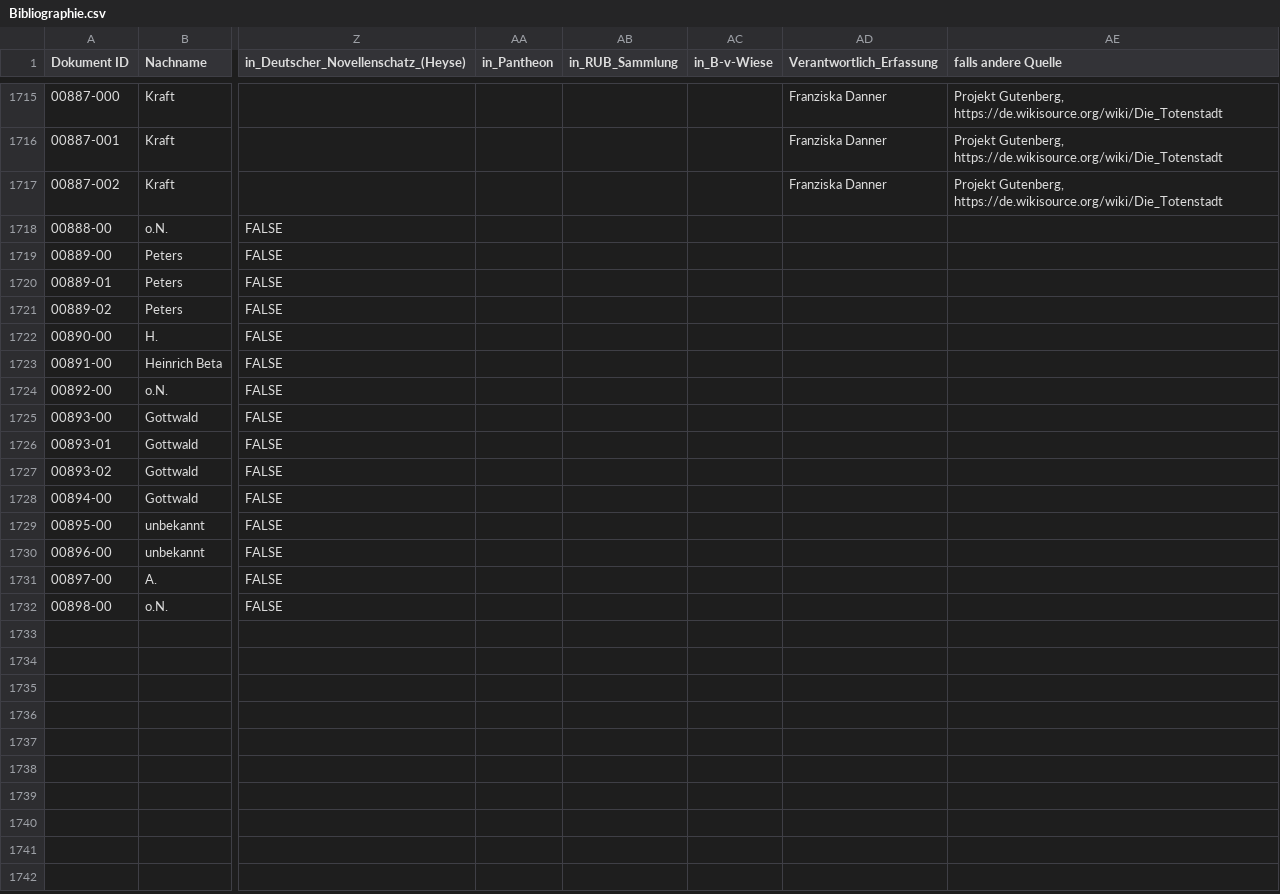
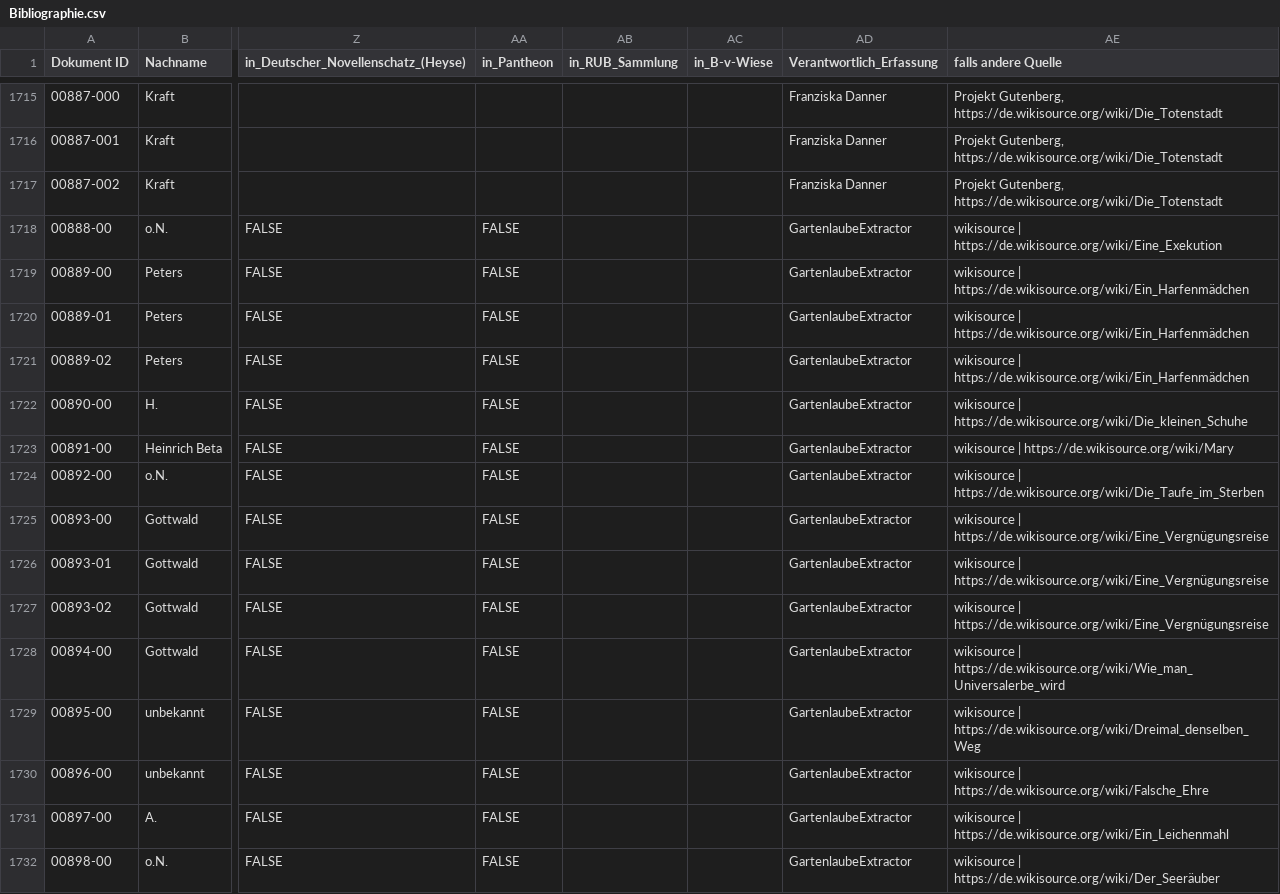
Before and after one commit to jecGrimm/GartenlaubeExtractor, a CSV file: resources/black_list/Bibliographie.csv, drawn as a sheet; only a part is shown, gaps mark what is left out; the diff names each change by its address in the sheet, - before the commit and + after, or states it on an @@ line.

Commit message:
ADDED metadata in_Pantheon, Verantwortlich_Erfassung and falls andere Quelle

```diff
--- a/resources/black_list/Bibliographie.csv
+++ b/resources/black_list/Bibliographie.csv
-AA1718:AA1732 (in_Pantheon): (empty)
+AA1718:AA1732 (in_Pantheon): FALSE
-AD1718:AD1732 (Verantwortlich_Erfassung): (empty)
+AD1718:AD1732 (Verantwortlich_Erfassung): GartenlaubeExtractor
-AE1718 (falls andere Quelle): (empty)
+AE1718 (falls andere Quelle): wikisource | https://de.wikisource.org/wiki/Eine_Exekution
-AE1719:AE1721 (falls andere Quelle): (empty)
+AE1719:AE1721 (falls andere Quelle): wikisource | https://de.wikisource.org/wiki/Ein_Harfenmädchen
-AE1722 (falls andere Quelle): (empty)
+AE1722 (falls andere Quelle): wikisource | https://de.wikisource.org/wiki/Die_kleinen_Schuhe
-AE1723 (falls andere Quelle): (empty)
+AE1723 (falls andere Quelle): wikisource | https://de.wikisource.org/wiki/Mary
-AE1724 (falls andere Quelle): (empty)
+AE1724 (falls andere Quelle): wikisource | https://de.wikisource.org/wiki/Die_Taufe_im_Sterben
-AE1725:AE1727 (falls andere Quelle): (empty)
+AE1725:AE1727 (falls andere Quelle): wikisource | https://de.wikisource.org/wiki/Eine_Vergnügungsreise
-AE1728 (falls andere Quelle): (empty)
+AE1728 (falls andere Quelle): wikisource | https://de.wikisource.org/wiki/Wie_man_Universalerbe_wird
-AE1729 (falls andere Quelle): (empty)
+AE1729 (falls andere Quelle): wikisource | https://de.wikisource.org/wiki/Dreimal_denselben_Weg
-AE1730 (falls andere Quelle): (empty)
+AE1730 (falls andere Quelle): wikisource | https://de.wikisource.org/wiki/Falsche_Ehre
-AE1731 (falls andere Quelle): (empty)
+AE1731 (falls andere Quelle): wikisource | https://de.wikisource.org/wiki/Ein_Leichenmahl
-AE1732 (falls andere Quelle): (empty)
+AE1732 (falls andere Quelle): wikisource | https://de.wikisource.org/wiki/Der_Seeräuber
```
Also changed, not shown: 1 other file.
